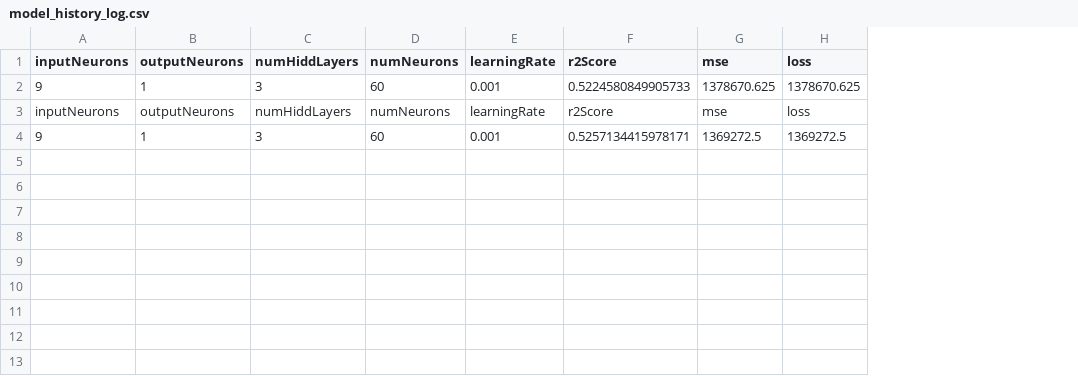
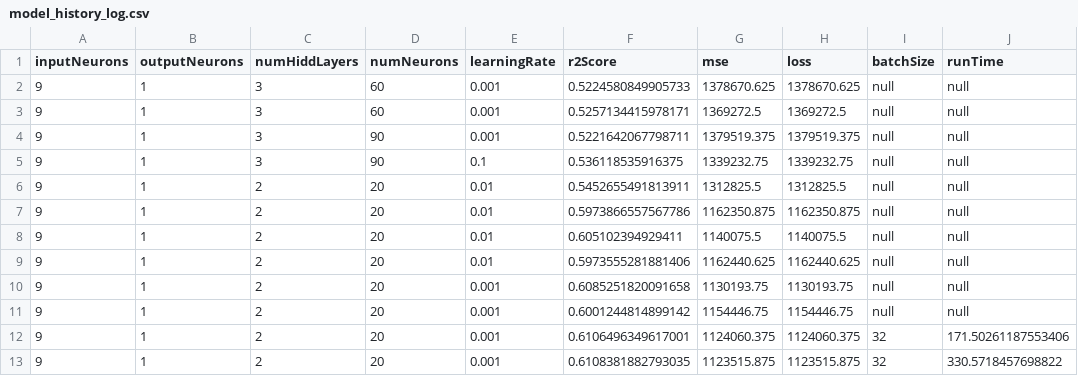
Before and after one commit to jlang62/machine-learning-exercises, a CSV file: exam/notebooks/model_history_log.csv, drawn as a sheet; removed rows and columns are numbered as before the commit, all else as after; the diff names each change by its address in the sheet, - before the commit and + after, or states it on an @@ line.

Commit message:
log entries and function model

```diff
--- a/exam/notebooks/model_history_log.csv
+++ b/exam/notebooks/model_history_log.csv
+column I (batchSize), rows 2-3: null | null
+column J (runTime), rows 2-3: null | null
-row 3: inputNeurons | outputNeurons | numHiddLayers | numNeurons | learningRate | r2Score | mse | loss
+row 4: 9 | 1 | 3 | 90 | 0.001 | 0.5221642067798711 | 1379519.375 | 1379519.375 | null | null
+row 5: 9 | 1 | 3 | 90 | 0.1 | 0.536118535916375 | 1339232.75 | 1339232.75 | null | null
+row 6: 9 | 1 | 2 | 20 | 0.01 | 0.5452655491813911 | 1312825.5 | 1312825.5 | null | null
+row 7: 9 | 1 | 2 | 20 | 0.01 | 0.5973866557567786 | 1162350.875 | 1162350.875 | null | null
+row 8: 9 | 1 | 2 | 20 | 0.01 | 0.605102394929411 | 1140075.5 | 1140075.5 | null | null
+row 9: 9 | 1 | 2 | 20 | 0.01 | 0.5973555281881406 | 1162440.625 | 1162440.625 | null | null
+row 10: 9 | 1 | 2 | 20 | 0.001 | 0.6085251820091658 | 1130193.75 | 1130193.75 | null | null
+row 11: 9 | 1 | 2 | 20 | 0.001 | 0.6001244814899142 | 1154446.75 | 1154446.75 | null | null
+row 12: 9 | 1 | 2 | 20 | 0.001 | 0.6106496349617001 | 1124060.375 | 1124060.375 | 32 | 171.50261187553406
+row 13: 9 | 1 | 2 | 20 | 0.001 | 0.6108381882793035 | 1123515.875 | 1123515.875 | 32 | 330.5718457698822
```
Also changed, not shown: 1 other file.
